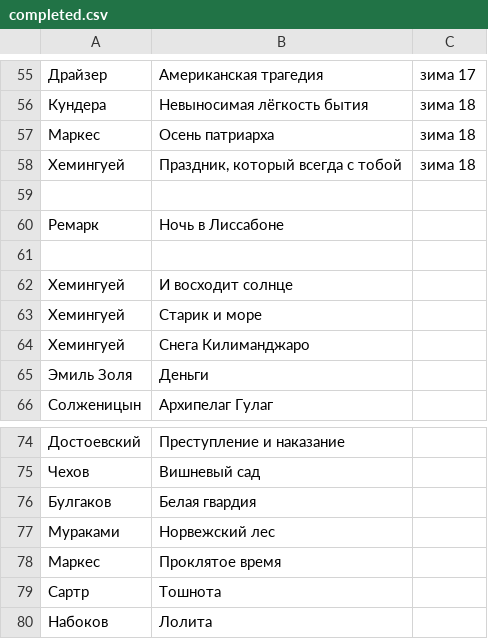
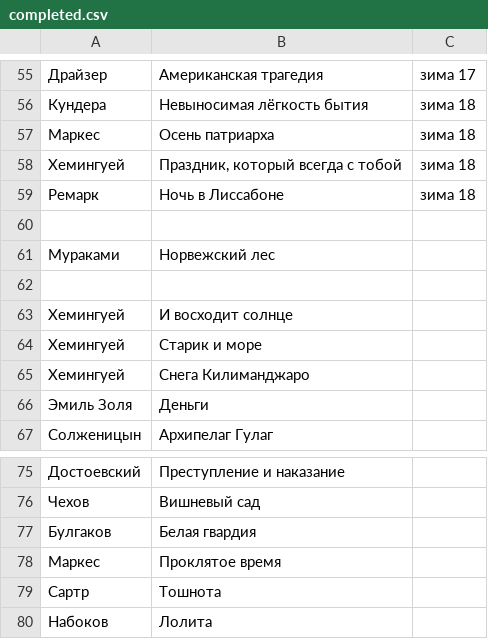
Before and after one commit to AdamSkywalker/literature, a CSV file: src/main/resources/completed.csv, drawn as a sheet; only a part is shown, gaps mark what is left out.

```diff
--- a/src/main/resources/completed.csv
+++ b/src/main/resources/completed.csv
@@ -58,4 +58,5 @@
 Хемингуей;Праздник, который всегда с тобой;зима 18
+Ремарк;Ночь в Лиссабоне;зима 18
 
-Ремарк;Ночь в Лиссабоне
+Мураками;Норвежский лес
 
@@ -76,3 +77,2 @@
 Булгаков;Белая гвардия
-Мураками;Норвежский лес
 Маркес;Проклятое время
```
Also changed, not shown: 1 other file.
